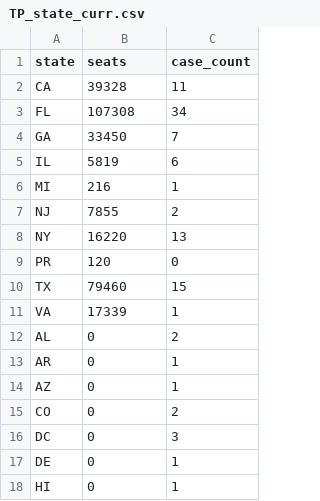
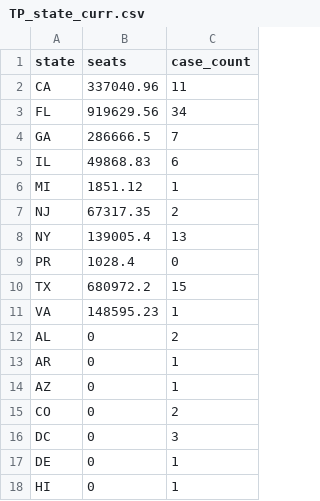
Before and after one commit to ecohealthalliance/zika-flirt-val, a CSV file: data/TP_state_curr.csv, drawn as a sheet; only a part is shown.

```diff
--- a/data/TP_state_curr.csv
+++ b/data/TP_state_curr.csv
@@ -1,12 +1,12 @@
 "state","seats","case_count"
-"CA",39328,11
-"FL",107308,34
-"GA",33450,7
-"IL",5819,6
-"MI",216,1
-"NJ",7855,2
-"NY",16220,13
-"PR",120,0
-"TX",79460,15
-"VA",17339,1
+"CA",337040.96,11
+"FL",919629.56,34
+"GA",286666.5,7
+"IL",49868.83,6
+"MI",1851.12,1
+"NJ",67317.35,2
+"NY",139005.4,13
+"PR",1028.4,0
+"TX",680972.2,15
+"VA",148595.23,1
 "AL",0,2
```
Also changed, not shown: data/TP_regions_curr.csv, 2 other files.
